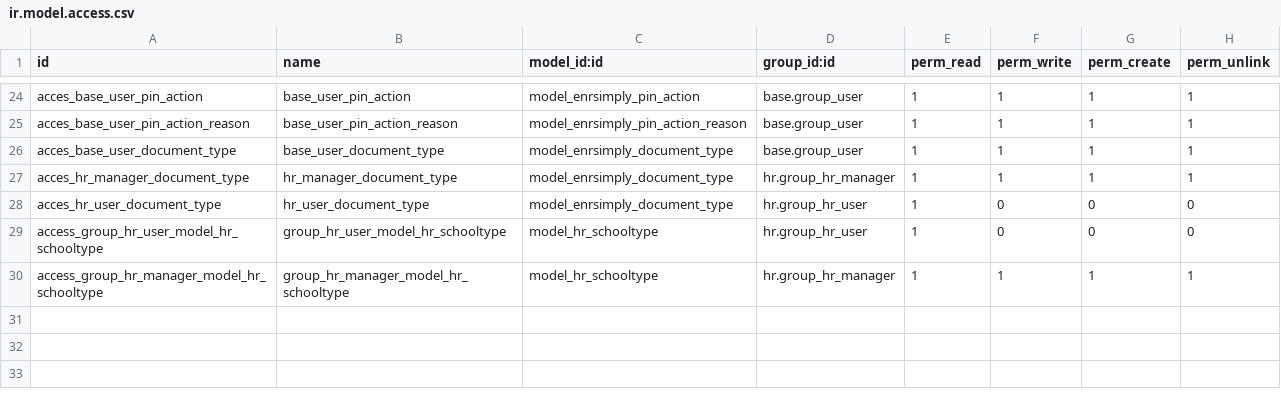
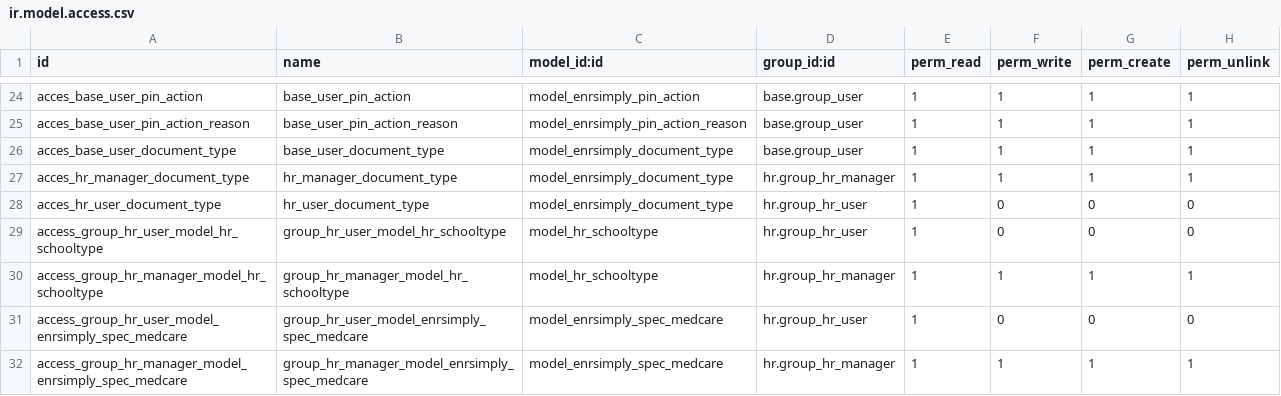
Before and after one commit to reynaflorsentillas/enrollsimplycore, a CSV file: enrollsimply/security/ir.model.access.csv, drawn as a sheet; only a part is shown, gaps mark what is left out.

```diff
--- a/enrollsimply/security/ir.model.access.csv
+++ b/enrollsimply/security/ir.model.access.csv
@@ -30 +30,3 @@ access_group_hr_user_model_hr_schooltype,group_hr_user_model_hr_schooltype,model
 access_group_hr_manager_model_hr_schooltype,group_hr_manager_model_hr_schooltype,model_hr_schooltype,hr.group_hr_manager,1,1,1,1
+access_group_hr_user_model_enrsimply_spec_medcare,group_hr_user_model_enrsimply_spec_medcare,model_enrsimply_spec_medcare,hr.group_hr_user,1,0,0,0
+access_group_hr_manager_model_enrsimply_spec_medcare,group_hr_manager_model_enrsimply_spec_medcare,model_enrsimply_spec_medcare,hr.group_hr_manager,1,1,1,1
```
Also changed, not shown: enrollsimply_provider/security/ir.model.access.csv, 11 other files.
